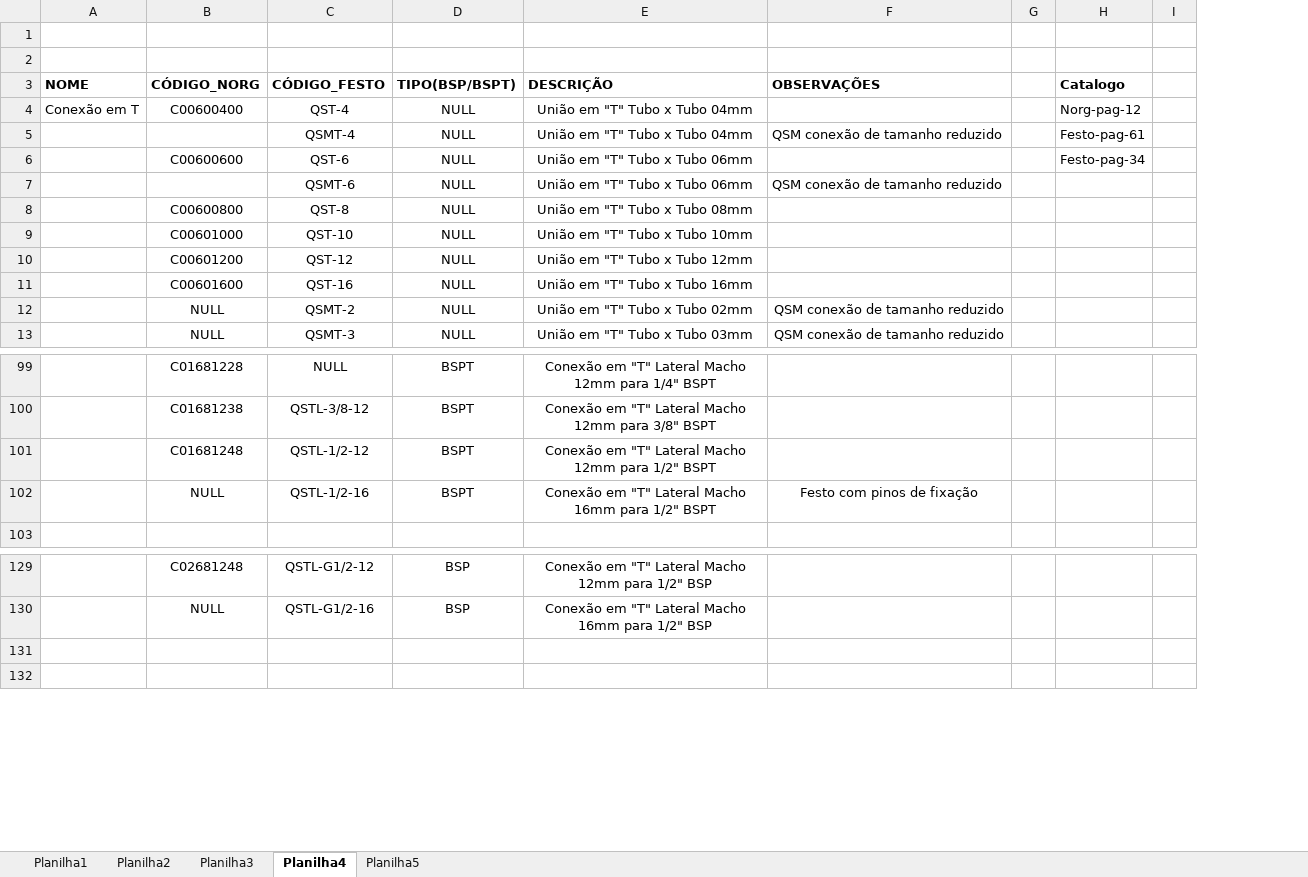
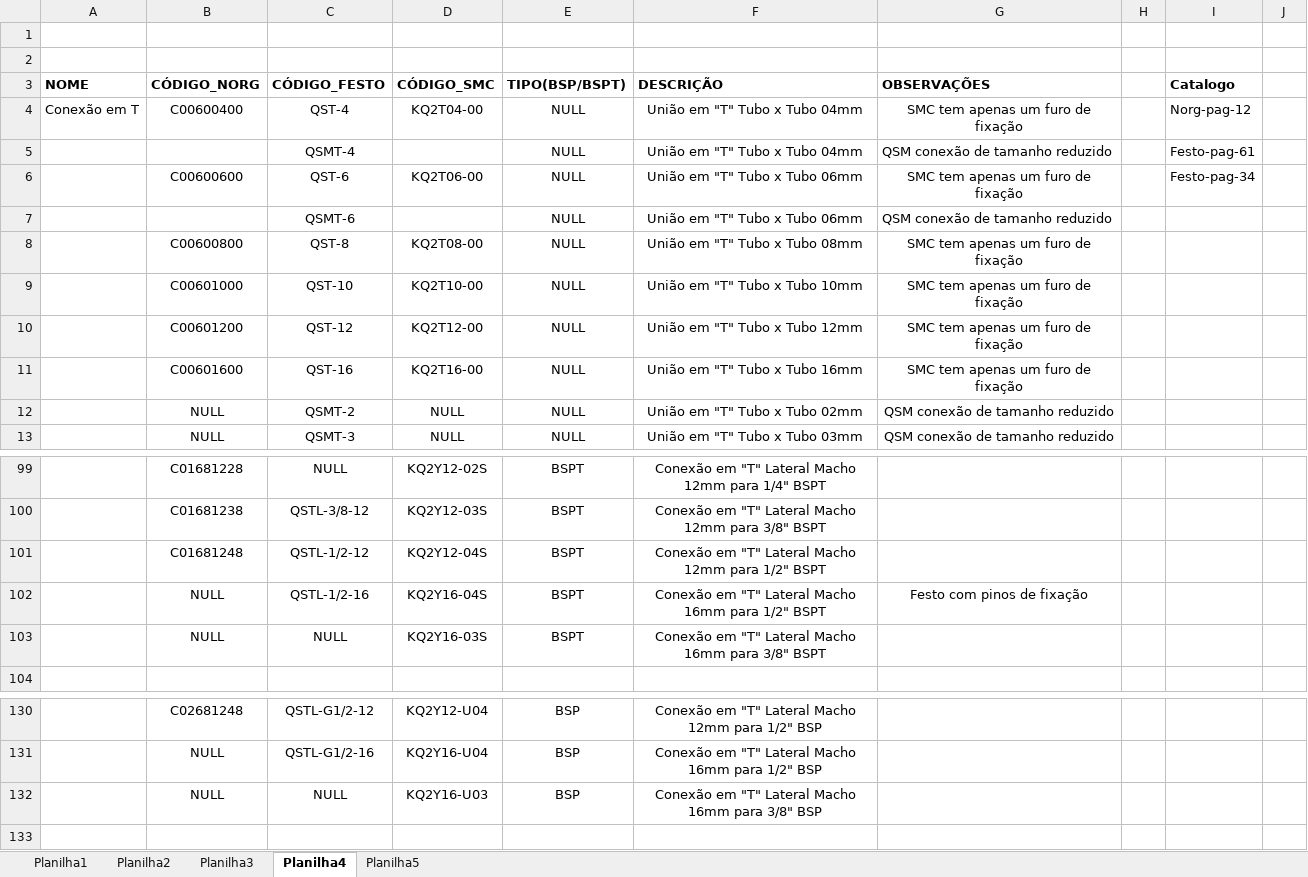
Before and after one commit to Henry-TGarcia/Parts_Equivalence, an Excel workbook: Equivalencia.xlsx, sheet Planilha4, drawn as a sheet; only a part is shown, gaps mark what is left out; values as stored, in another font and other column widths than the file's, no borders; addresses are those after the commit; the diff names each change by its address in the sheet, - before the commit and + after, or states it on an @@ line.

```diff
--- a/Equivalencia.xlsx (sheet Planilha4)
+++ b/Equivalencia.xlsx (sheet Planilha4)
+column D (CÓDIGO_SMC), rows 4-13: KQ2T04-00 |  | KQ2T06-00 |  | KQ2T08-00 | KQ2T10-00 | KQ2T12-00 | KQ2T16-00 | NULL | NULL; rows 99-102: KQ2Y12-02S | KQ2Y12-03S | KQ2Y12-04S | KQ2Y16-04S; rows 130-132: KQ2Y12-U04 | KQ2Y16-U04 | KQ2Y16-U03
-G4 (OBSERVAÇÕES): (empty)
+G4 (OBSERVAÇÕES): SMC tem apenas um furo de fixação
-G6 (OBSERVAÇÕES): (empty)
+G6 (OBSERVAÇÕES): SMC tem apenas um furo de fixação
-G8:G11 (OBSERVAÇÕES): (empty)
+G8:G11 (OBSERVAÇÕES): SMC tem apenas um furo de fixação
+row 103:  | NULL | NULL | KQ2Y16-03S | BSPT | Conexão em "T" Lateral Macho 16mm para 3/8" BSPT
-row 132: (empty)
+row 132:  | NULL | NULL | KQ2Y16-U03 | BSP | Conexão em "T" Lateral Macho 16mm para 3/8" BSP
```
Also changed, not shown: sheet Planilha5, sheet Planilha3, sheet Planilha1, sheet Planilha2.
